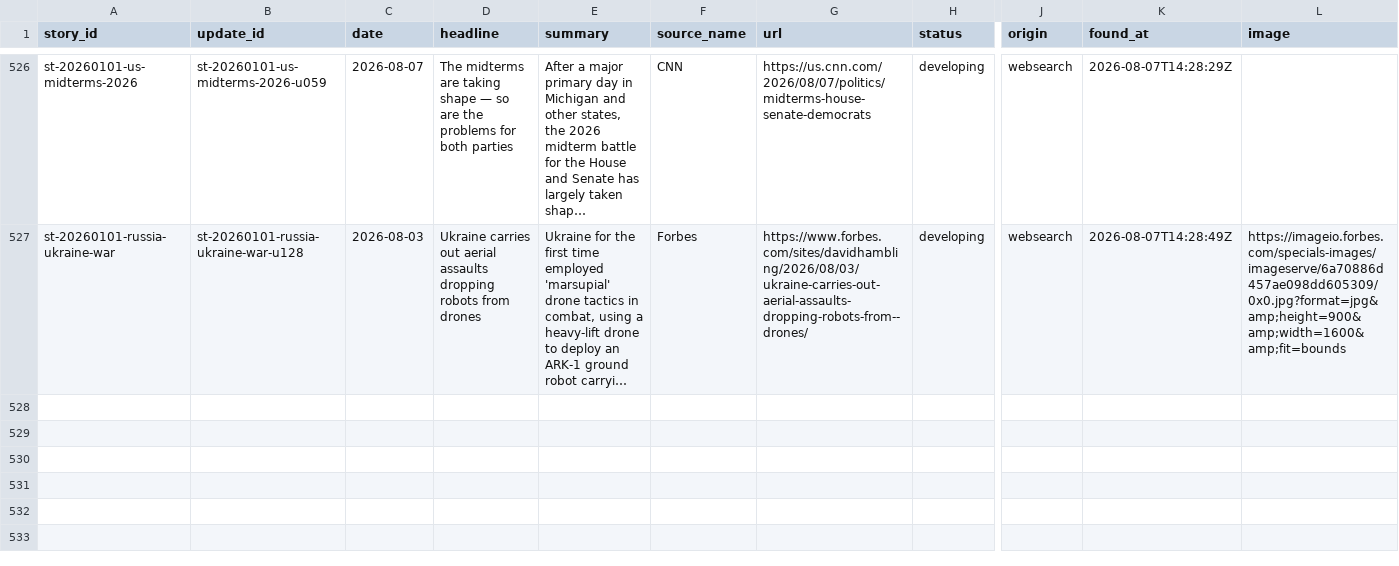
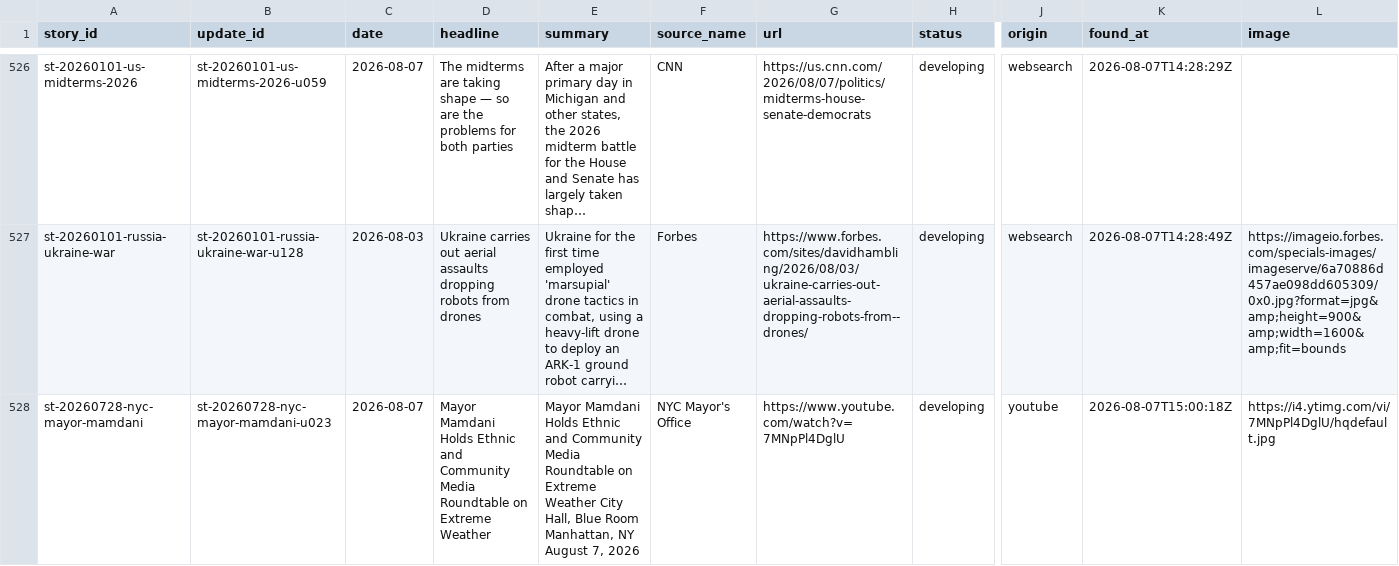
Before and after one commit to chiragr5241/Geopolitics, a CSV file: data/story_updates.csv, drawn as a sheet; only a part is shown, gaps mark what is left out; long unchanged cells end in …; rows hold the shown columns only; the diff covers the shown part only; the diff names each change by its address in the sheet, - before the commit and + after, or states it on an @@ line.

Commit message:
data: youtube video tracker 2026-08-07

```diff
--- a/data/story_updates.csv
+++ b/data/story_updates.csv
+row 528: st-20260728-nyc-mayor-mamdani | st-20260728-nyc-mayor-mamdani-u023 | 2026-08-07 | Mayor Mamdani Holds Ethnic and Community Media Roundtable on Extreme Weather | Mayor Mamdani Holds Ethnic and Community Media Roundtable on Extreme Weather City Hall, Blue Room Manhattan, NY August 7, 2026 | NYC Mayor's Office | https://www.youtube.com/watch?v=7MNpPl4DglU | developing | youtube | 2026-08-07T15:00:18Z | https://i4.ytimg.com/vi/7MNpPl4DglU/hqdefault.jpg
```
Also changed, not shown: 1 added row elsewhere in this file, data/sources.csv, data/youtube_review.csv, 2 other files.
